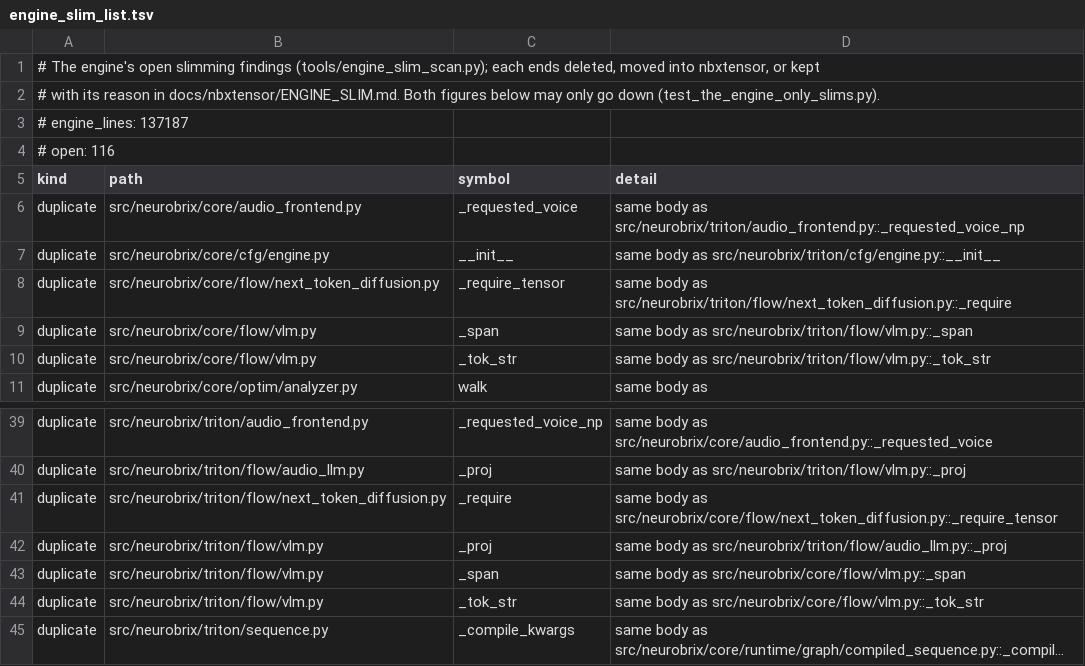
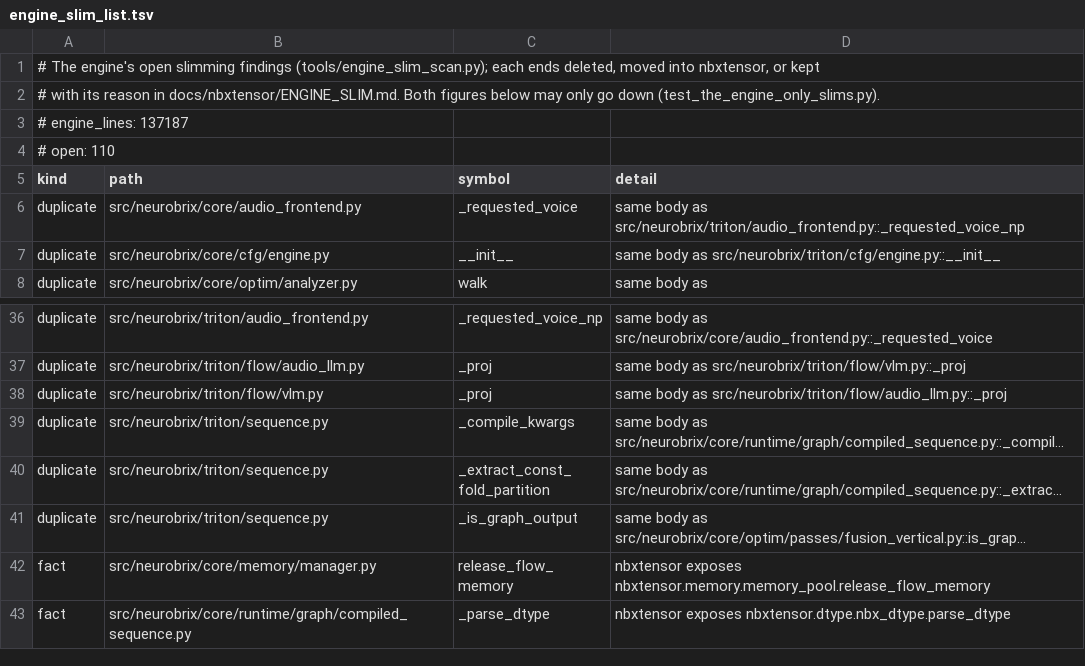
Before and after one commit to NeuroBrix/neurobrix, a TSV file: docs/nbxtensor/engine_slim_list.tsv, drawn as a sheet; only a part is shown, gaps mark what is left out; the shorter side is filled out with more unchanged rows; long unchanged cells end in …; the diff names each change by its address in the sheet, - before the commit and + after, or states it on an @@ line.

Commit message:
engine slim (core/flow, triton/flow): kept, with reason — next_token_diffusion's primary-output check (each branch's tensor type) and the VLM decode's nested _span / _tok_str (closures over the decode's locals; the VLM decode is the Dell's in flight). Left open for the Dell: the Triton _proj pair (audio_llm / vlm), his logits projection. Open findings 116 -> 110

```diff
--- a/docs/nbxtensor/engine_slim_list.tsv
+++ b/docs/nbxtensor/engine_slim_list.tsv
-A4 (kind): # open: 116
+A4 (kind): # open: 110
-row 8: duplicate | src/neurobrix/core/flow/next_token_diffusion.py | _require_tensor | same body as src/neurobrix/triton/flow/next_token_diffusion.py::_require
-row 9: duplicate | src/neurobrix/core/flow/vlm.py | _span | same body as src/neurobrix/triton/flow/vlm.py::_span
-row 10: duplicate | src/neurobrix/core/flow/vlm.py | _tok_str | same body as src/neurobrix/triton/flow/vlm.py::_tok_str
-row 41: duplicate | src/neurobrix/triton/flow/next_token_diffusion.py | _require | same body as src/neurobrix/core/flow/next_token_diffusion.py::_require_tensor
-row 43: duplicate | src/neurobrix/triton/flow/vlm.py | _span | same body as src/neurobrix/core/flow/vlm.py::_span
-row 44: duplicate | src/neurobrix/triton/flow/vlm.py | _tok_str | same body as src/neurobrix/core/flow/vlm.py::_tok_str
```
Also changed, not shown: 1 other file.
